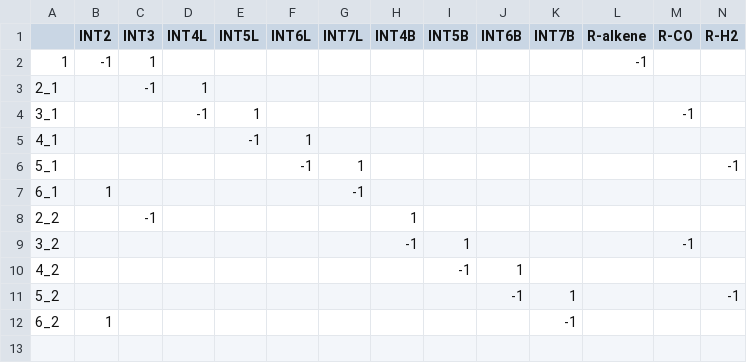
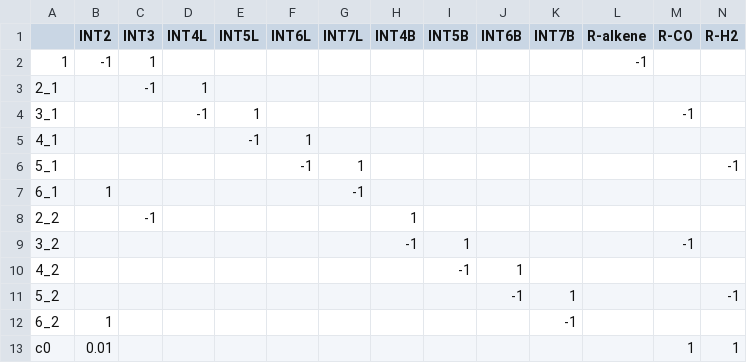
Before and after one commit to lcmd-epfl/mikimo, a CSV file: volcanic_test/hydroformyl_selectivity/rxn_network.csv, drawn as a sheet; only a part is shown; rows hold the shown columns only; the diff names each change by its address in the sheet, - before the commit and + after, or states it on an @@ line.

```diff
--- a/volcanic_test/hydroformyl_selectivity/rxn_network.csv
+++ b/volcanic_test/hydroformyl_selectivity/rxn_network.csv
+row 13: c0 | 0.01 |  |  |  |  |  |  |  |  |  |  | 1 | 1
```
Also changed, not shown: test_cases/Pd_OCB/rxn_network.csv, 21 other files.
